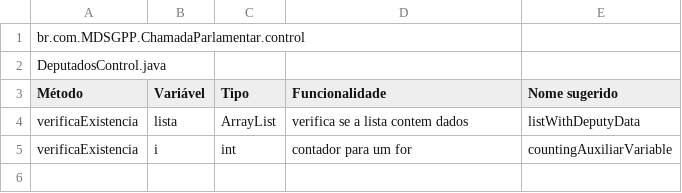
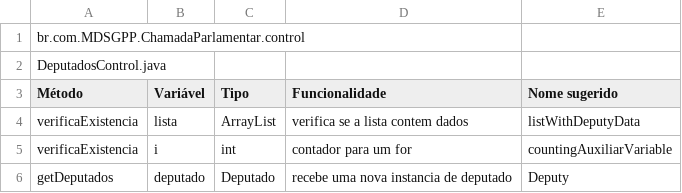
Before and after one commit to RafaelFazzolino/TecProg, a CSV file: Lista de Variáveis/Control/DeputadosControl.csv, drawn as a sheet.

Commit message:
Add new variable

```diff
--- a/Lista de Variáveis/Control/DeputadosControl.csv
+++ b/Lista de Variáveis/Control/DeputadosControl.csv
@@ -5 +5,2 @@ verificaExistencia,lista,ArrayList,verifica se a lista contem dados,listWithDepu
 verificaExistencia,i,int,contador para um for,countingAuxiliarVariable
+getDeputados,deputado,Deputado,recebe uma nova instancia de deputado,Deputy
```
